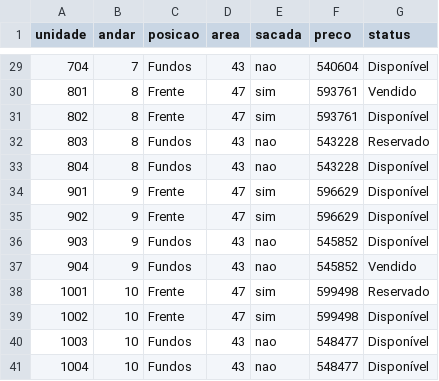
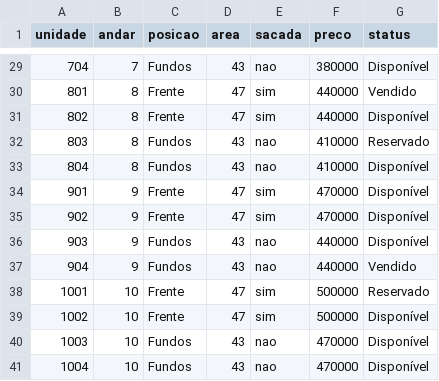
Before and after one commit to hygoroliveira615-max/residencial-aurora, a CSV file: dist/aurora-unidades.csv, drawn as a sheet; only a part is shown, gaps mark what is left out; the diff covers the shown part only.

```diff
--- a/dist/aurora-unidades.csv
+++ b/dist/aurora-unidades.csv
@@ -29,13 +29,13 @@
-704;7;Fundos;43;nao;540604;Disponível
-801;8;Frente;47;sim;593761;Vendido
-802;8;Frente;47;sim;593761;Disponível
-803;8;Fundos;43;nao;543228;Reservado
-804;8;Fundos;43;nao;543228;Disponível
-901;9;Frente;47;sim;596629;Disponível
-902;9;Frente;47;sim;596629;Disponível
-903;9;Fundos;43;nao;545852;Disponível
-904;9;Fundos;43;nao;545852;Vendido
-1001;10;Frente;47;sim;599498;Reservado
-1002;10;Frente;47;sim;599498;Disponível
-1003;10;Fundos;43;nao;548477;Disponível
-1004;10;Fundos;43;nao;548477;Disponível
+704;7;Fundos;43;nao;380000;Disponível
+801;8;Frente;47;sim;440000;Vendido
+802;8;Frente;47;sim;440000;Disponível
+803;8;Fundos;43;nao;410000;Reservado
+804;8;Fundos;43;nao;410000;Disponível
+901;9;Frente;47;sim;470000;Disponível
+902;9;Frente;47;sim;470000;Disponível
+903;9;Fundos;43;nao;440000;Disponível
+904;9;Fundos;43;nao;440000;Vendido
+1001;10;Frente;47;sim;500000;Reservado
+1002;10;Frente;47;sim;500000;Disponível
+1003;10;Fundos;43;nao;470000;Disponível
+1004;10;Fundos;43;nao;470000;Disponível
```
Also changed, not shown: 27 edited cells elsewhere in this file, 4 other files.
